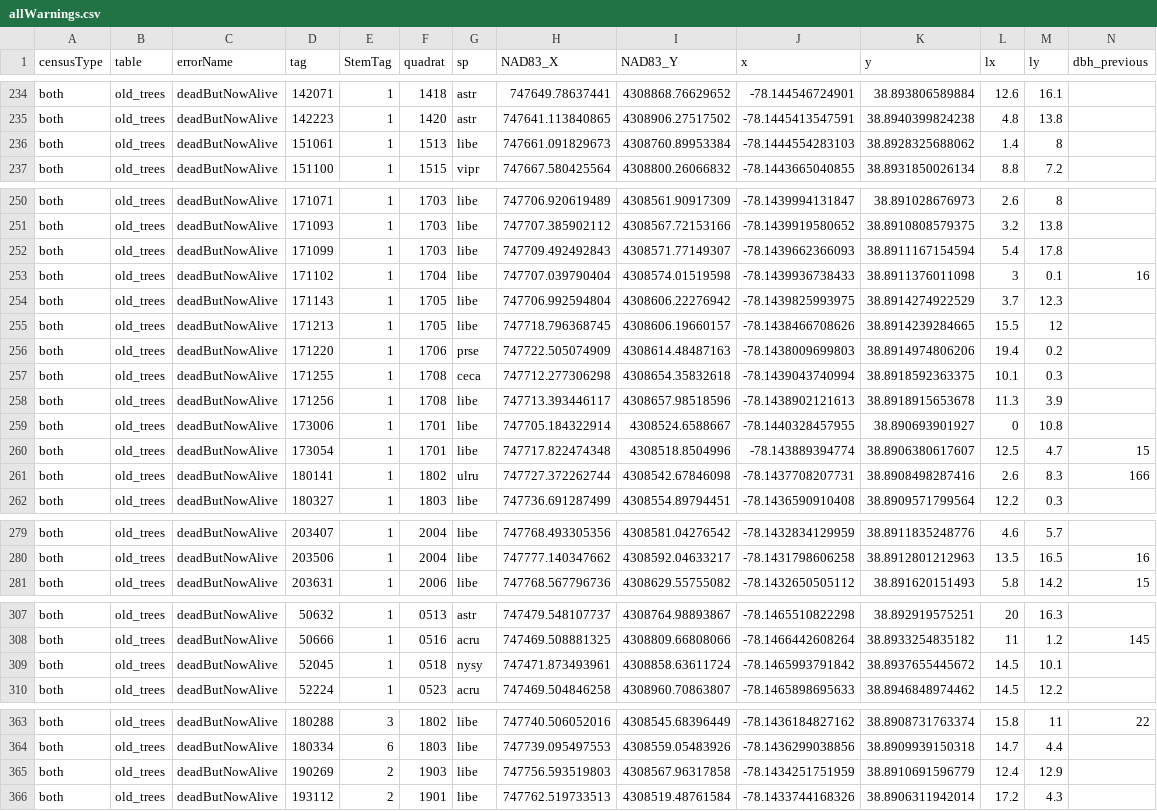
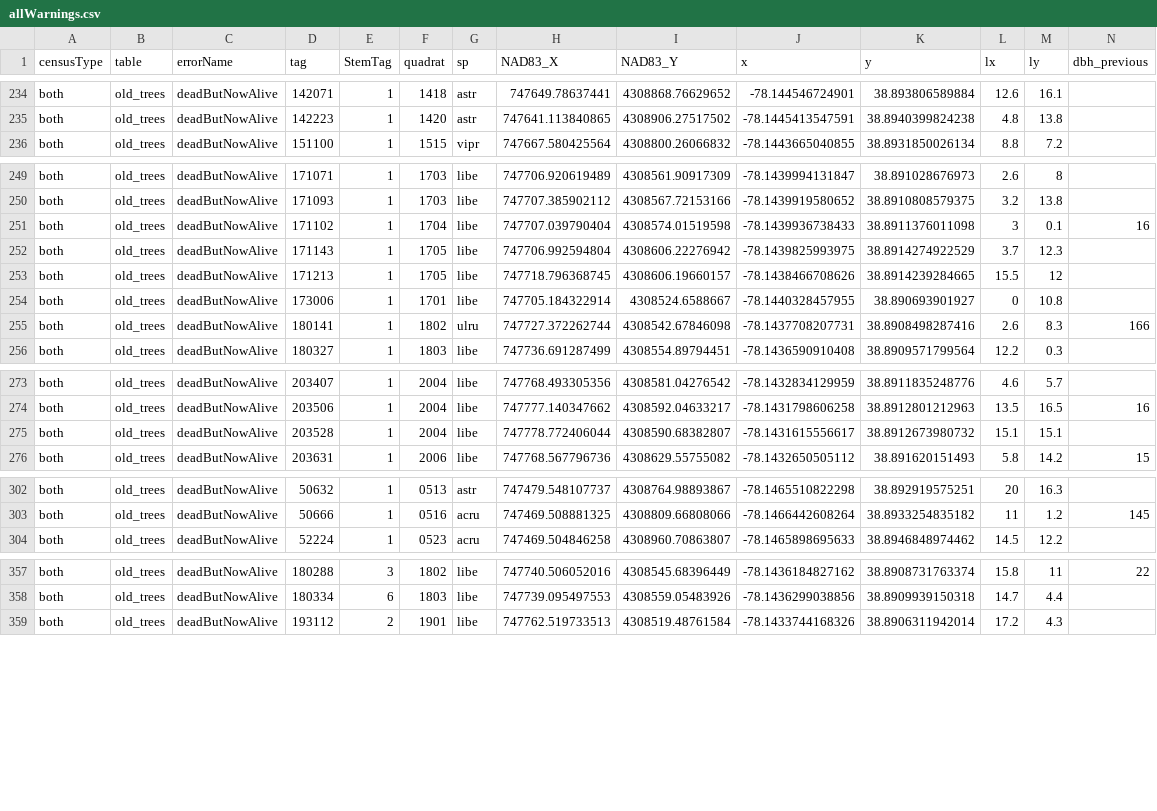
Before and after one commit to SCBI-ForestGEO/2023census, a CSV file: QAQC_reports/allWarnings.csv, drawn as a sheet; only a part is shown, gaps mark what is left out; removed rows and columns are numbered as before the commit, all else as after; rows hold the shown columns only; the diff names each change by its address in the sheet, - before the commit and + after, or states it on an @@ line.

```diff
--- a/QAQC_reports/allWarnings.csv
+++ b/QAQC_reports/allWarnings.csv
-row 236: both | old_trees | deadButNowAlive | 151061 | 1 | 1513 | libe | 747661.091829673 | 4308760.89953384 | -78.1444554283103 | 38.8928325688062 | 1.4 | 8
-row 252: both | old_trees | deadButNowAlive | 171099 | 1 | 1703 | libe | 747709.492492843 | 4308571.77149307 | -78.1439662366093 | 38.8911167154594 | 5.4 | 17.8
-row 256: both | old_trees | deadButNowAlive | 171220 | 1 | 1706 | prse | 747722.505074909 | 4308614.48487163 | -78.1438009699803 | 38.8914974806206 | 19.4 | 0.2
-row 257: both | old_trees | deadButNowAlive | 171255 | 1 | 1708 | ceca | 747712.277306298 | 4308654.35832618 | -78.1439043740994 | 38.8918592363375 | 10.1 | 0.3
-row 258: both | old_trees | deadButNowAlive | 171256 | 1 | 1708 | libe | 747713.393446117 | 4308657.98518596 | -78.1438902121613 | 38.8918915653678 | 11.3 | 3.9
-row 260: both | old_trees | deadButNowAlive | 173054 | 1 | 1701 | libe | 747717.822474348 | 4308518.8504996 | -78.143889394774 | 38.8906380617607 | 12.5 | 4.7 | 15
+row 275: both | old_trees | deadButNowAlive | 203528 | 1 | 2004 | libe | 747778.772406044 | 4308590.68382807 | -78.1431615556617 | 38.8912673980732 | 15.1 | 15.1
-row 309: both | old_trees | deadButNowAlive | 52045 | 1 | 0518 | nysy | 747471.873493961 | 4308858.63611724 | -78.1465993791842 | 38.8937655445672 | 14.5 | 10.1
-row 365: both | old_trees | deadButNowAlive | 190269 | 2 | 1903 | libe | 747756.593519803 | 4308567.96317858 | -78.1434251751959 | 38.8910691596779 | 12.4 | 12.9
```
Also changed, not shown: QAQC_reports/quadErrorSummary.csv, QAQC_reports/quadErrorTable.csv, 7 other files.
